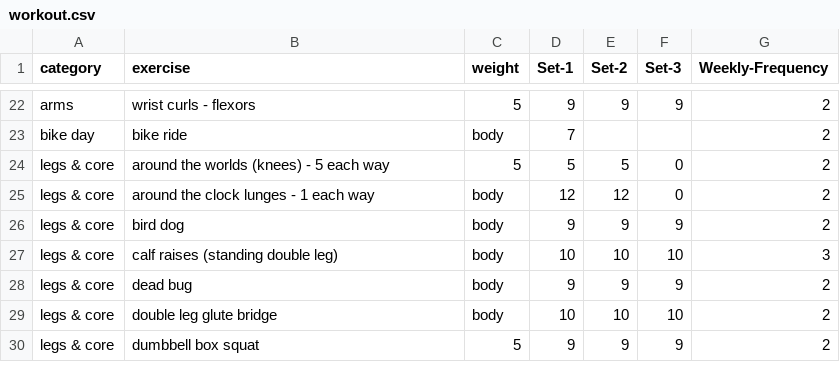
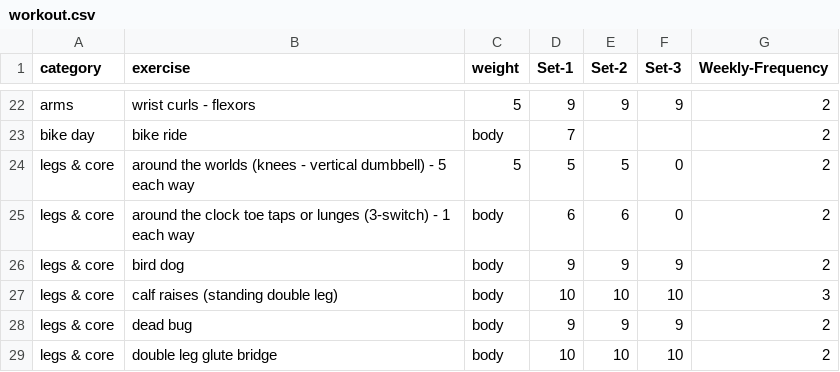
Before and after one commit to bcdatavis/fitness-tracker, a CSV file: data/workout.csv, drawn as a sheet; only a part is shown, gaps mark what is left out; the shorter side is filled out with more unchanged rows.

Commit message:
Update workout.csv

```diff
--- a/data/workout.csv
+++ b/data/workout.csv
@@ -23,4 +23,4 @@ arms,wrist curls - flexors,5,9,9,9,2
 bike day,bike ride,body,7,,,2
-legs & core,around the worlds (knees) - 5 each way,5,5,5,0,2
-legs & core,around the clock lunges - 1 each way,body,12,12,0,2
+legs & core,around the worlds (knees - vertical dumbbell) - 5 each way,5,5,5,0,2
+legs & core,around the clock toe taps or lunges (3-switch) - 1 each way,body,6,6,0,2
 legs & core,bird dog,body,9,9,9,2
```
